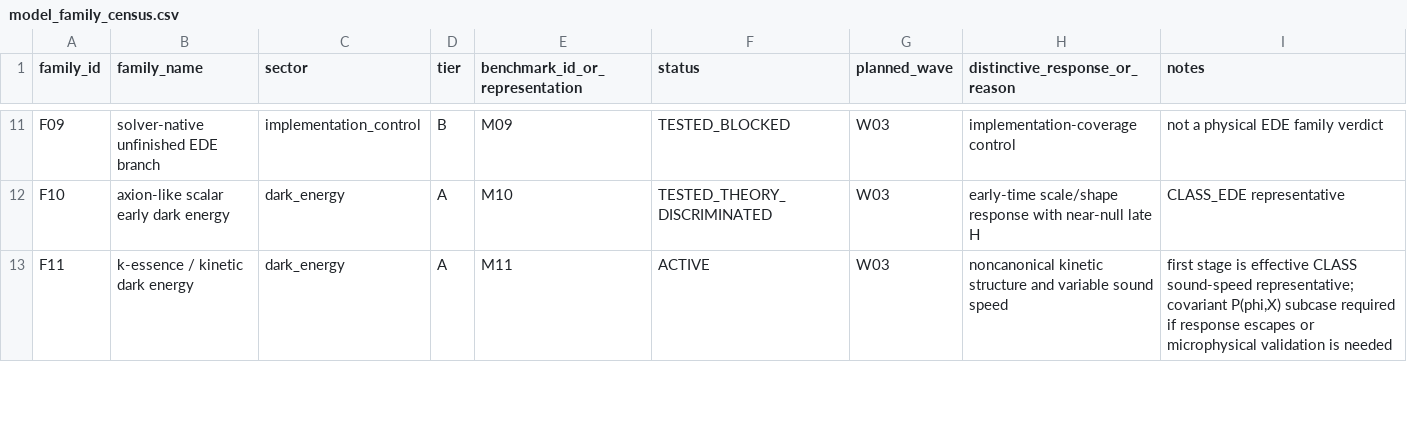
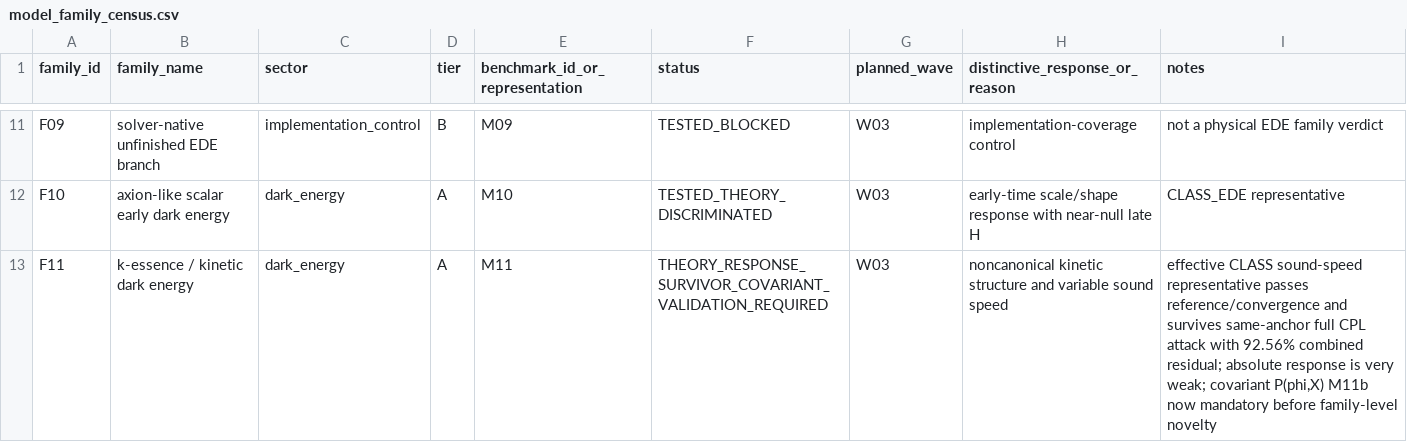
Before and after one commit to pppuu7-cmd/Known-Models-Dark-Sector-Benchmark, a CSV file: matrices/model_family_census.csv, drawn as a sheet; only a part is shown, gaps mark what is left out; the diff covers the shown part only.

Commit message:
Advance M11 and M12 census statuses

```diff
--- a/matrices/model_family_census.csv
+++ b/matrices/model_family_census.csv
@@ -12,2 +12,2 @@ F09,solver-native unfinished EDE branch,implementation_control,B,M09,TESTED_BLOC
 F10,axion-like scalar early dark energy,dark_energy,A,M10,TESTED_THEORY_DISCRIMINATED,W03,early-time scale/shape response with near-null late H,CLASS_EDE representative
-F11,k-essence / kinetic dark energy,dark_energy,A,M11,ACTIVE,W03,noncanonical kinetic structure and variable sound speed,"first stage is effective CLASS sound-speed representative; covariant P(phi,X) subcase required if response escapes or microphysical validation is needed"
+F11,k-essence / kinetic dark energy,dark_energy,A,M11,THEORY_RESPONSE_SURVIVOR_COVARIANT_VALIDATION_REQUIRED,W03,noncanonical kinetic structure and variable sound speed,"effective CLASS sound-speed representative passes reference/convergence and survives same-anchor full CPL attack with 92.56% combined residual; absolute response is very weak; covariant P(phi,X) M11b now mandatory before family-level novelty"
```
Also changed, not shown: 4 edited cells elsewhere in this file.
